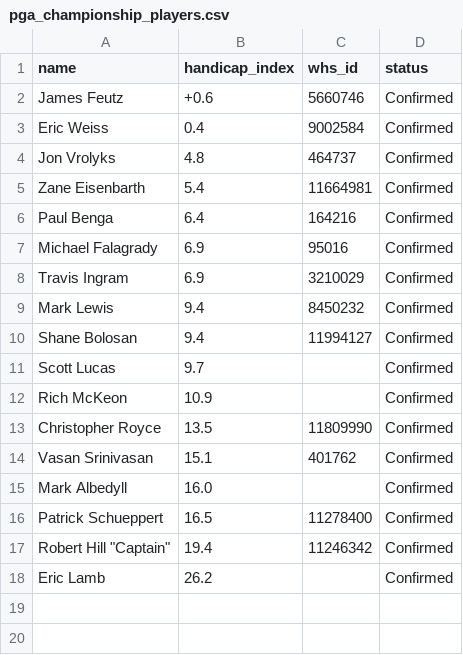
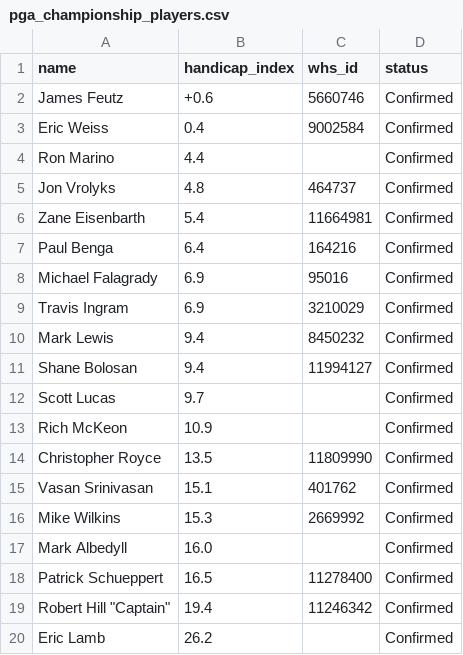
Before and after one commit to CJROYCE4311/SG_Majors, a CSV file: PGA_Championship/pga_championship_players.csv, drawn as a sheet; the diff names each change by its address in the sheet, - before the commit and + after, or states it on an @@ line.

```diff
--- a/PGA_Championship/pga_championship_players.csv
+++ b/PGA_Championship/pga_championship_players.csv
+row 4: Ron Marino | 4.4 |  | Confirmed
+row 16: Mike Wilkins | 15.3 | 2669992 | Confirmed
```
Also changed, not shown: 26 other files.
